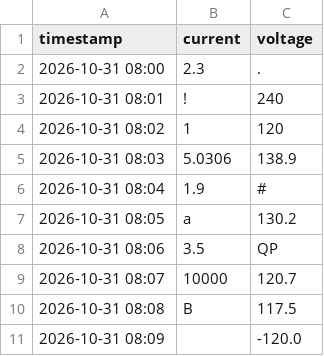
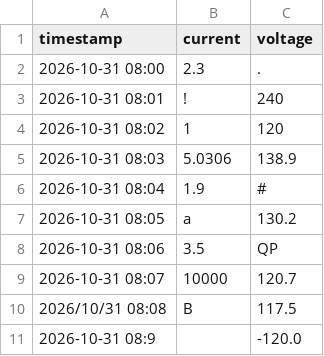
Before and after one commit to eaU520/Portfolio-python-analyser, a CSV file: sample-input-data/basic_current_voltage_errors.csv, drawn as a sheet.

```diff
--- a/sample-input-data/basic_current_voltage_errors.csv
+++ b/sample-input-data/basic_current_voltage_errors.csv
@@ -9,3 +9,3 @@ timestamp,current,voltage
 2026-10-31 08:07, 10000,120.7
-2026-10-31 08:08, B,117.5
-2026-10-31 08:09, ,-120.0
+2026/10/31 08:08, B,117.5
+2026-10-31 08:9, ,-120.0
```
Also changed, not shown: 2 other files.
